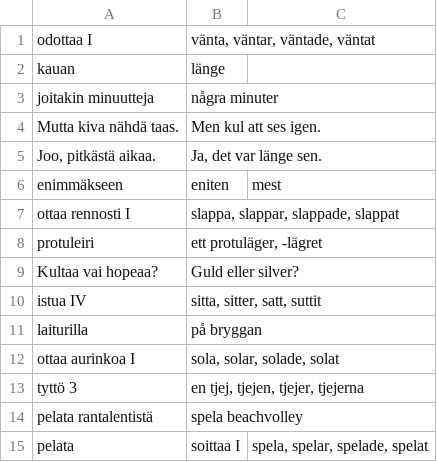
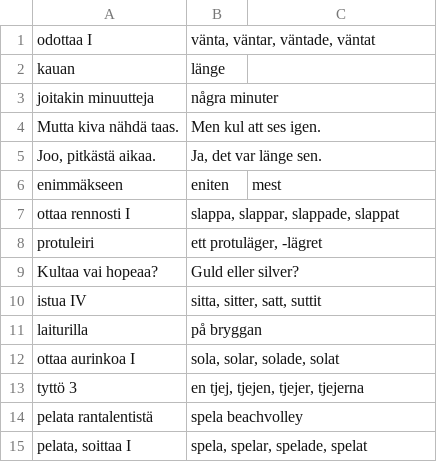
Before and after one commit to anttikiiveri/anttikiiveri.github.io, a CSV file: sanastot/ruotsin-koe-kevät2026_1_of_10.csv, drawn as a sheet; removed rows and columns are numbered as before the commit, all else as after; the diff names each change by its address in the sheet, - before the commit and + after, or states it on an @@ line.

Commit message:
FIX: puolipilkku vaihdettu pilkkuun.

```diff
--- a/sanastot/ruotsin-koe-kevät2026_1_of_10.csv
+++ b/sanastot/ruotsin-koe-kevät2026_1_of_10.csv
-row 15: pelata | soittaa I | spela, spelar, spelade, spelat
+row 15: pelata, soittaa I | spela, spelar, spelade, spelat
```
